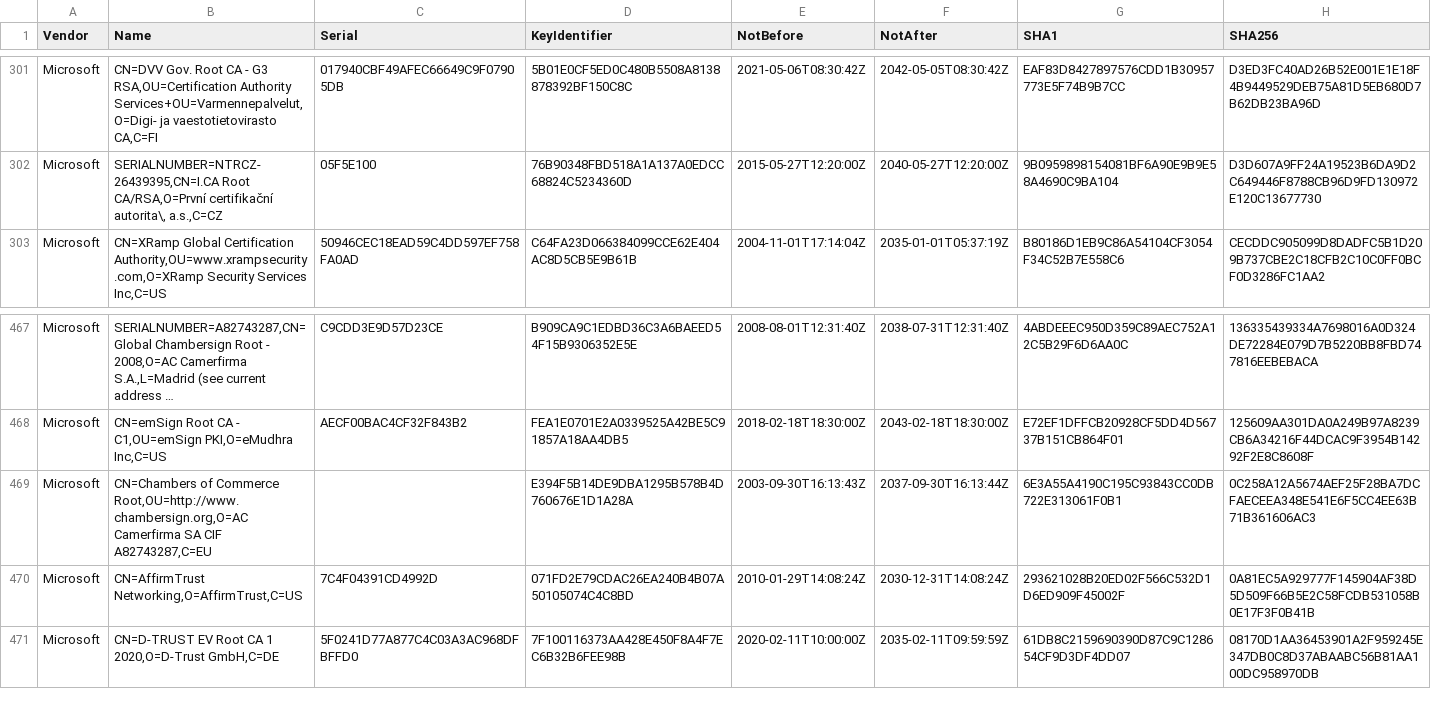
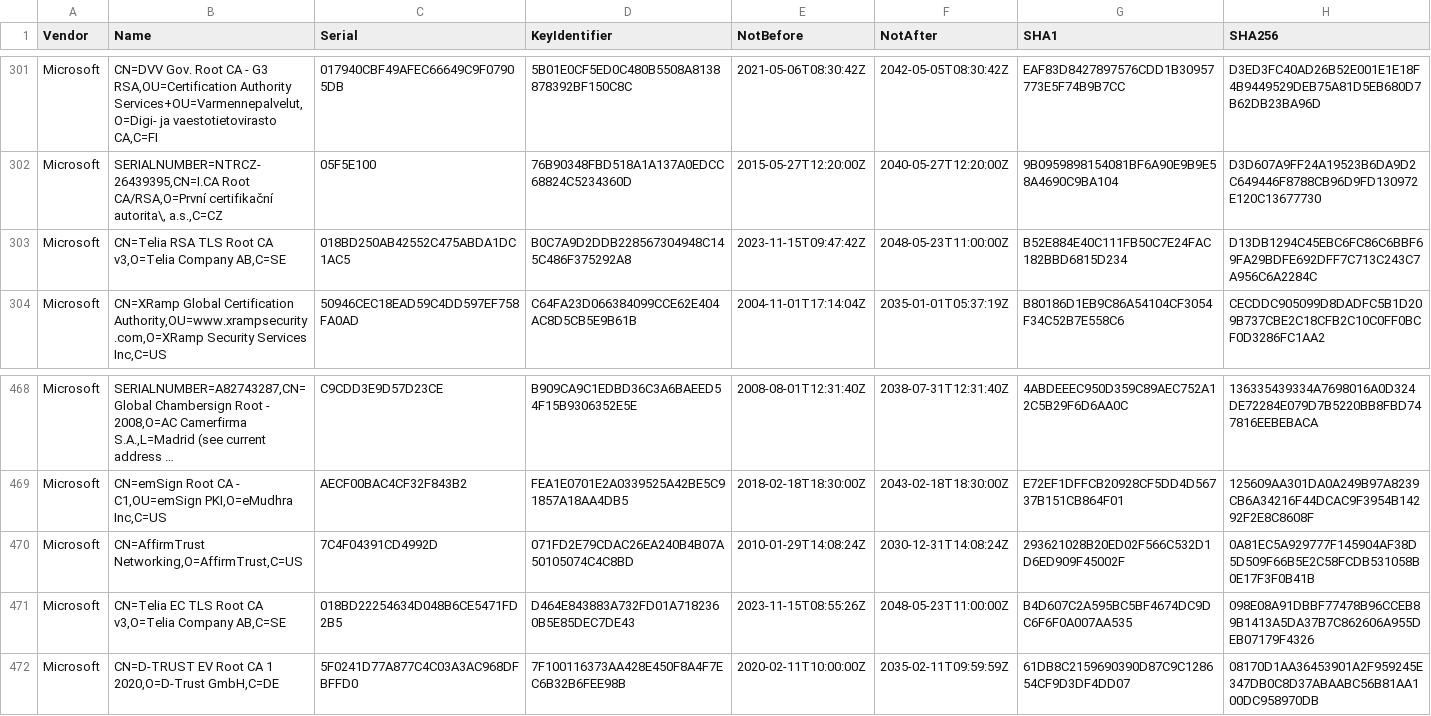
Before and after one commit to tls-inspector/rootca, a CSV file: bundles/certificates.csv, drawn as a sheet; only a part is shown, gaps mark what is left out; long unchanged cells end in …; removed rows and columns are numbered as before the commit, all else as after; the diff names each change by its address in the sheet, - before the commit and + after, or states it on an @@ line.

Commit message:
[Actions] Update CA Bundles

```diff
--- a/bundles/certificates.csv
+++ b/bundles/certificates.csv
+row 303: Microsoft | CN=Telia RSA TLS Root CA v3,O=Telia Company AB,C=SE | 018BD250AB42552C475ABDA1DC1AC5 | B0C7A9D2DDB228567304948C145C486F375292A8 | 2023-11-15T09:47:42Z | 2048-05-23T11:00:00Z | B52E884E40C111FB50C7E24FAC182BBD6815D234 | D13DB1294C45EBC6FC86C6BBF69FA29BDFE692DFF7C713C243C7A956C6A2284C
-row 469: Microsoft | CN=Chambers of Commerce Root,OU=http://www.chambersign.org,O=AC Camerfirma SA CIF A82743287,C=EU |  | E394F5B14DE9DBA1295B578B4D760676E1D1A28A | 2003-09-30T16:13:43Z | 2037-09-30T16:13:44Z | 6E3A55A4190C195C93843CC0DB722E313061F0B1 | 0C258A12A5674AEF25F28BA7DCFAECEEA348E541E6F5CC4EE63B71B361606AC3
+row 471: Microsoft | CN=Telia EC TLS Root CA v3,O=Telia Company AB,C=SE | 018BD22254634D048B6CE5471FD2B5 | D464E843883A732FD01A7182360B5E85DEC7DE43 | 2023-11-15T08:55:26Z | 2048-05-23T11:00:00Z | B4D607C2A595BC5BF4674DC9DC6F6F0A007AA535 | 098E08A91DBBF77478B96CCEB89B1413A5DA37B7C862606A955DEB07179F4326
```
Also changed, not shown: 6 other files.
